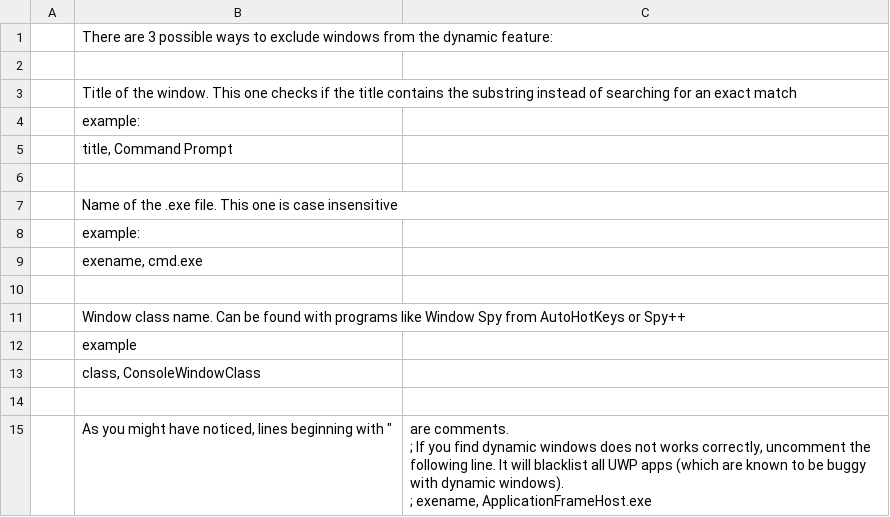
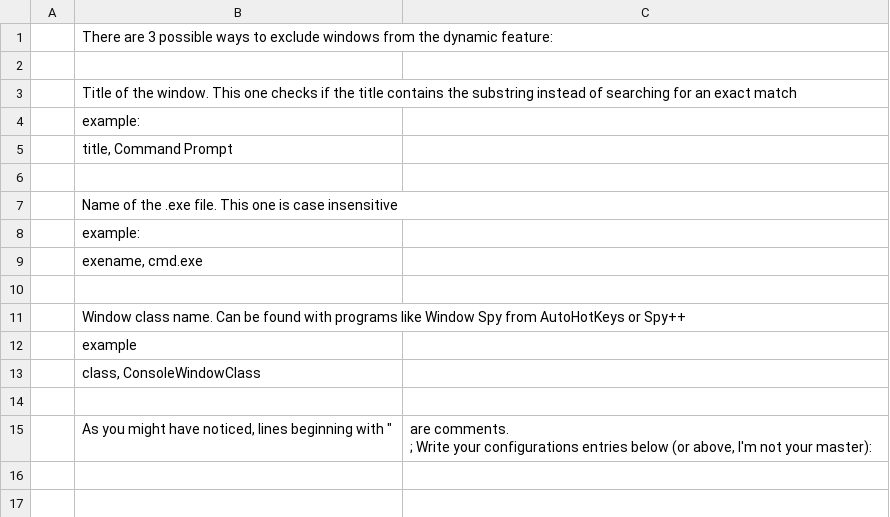
Before and after one commit to TranslucentTB/TranslucentTB, a CSV file: TranslucentTB/dynamic-ws-exclude.csv, drawn as a sheet.

```diff
--- a/TranslucentTB/dynamic-ws-exclude.csv
+++ b/TranslucentTB/dynamic-ws-exclude.csv
@@ -14,6 +14,3 @@
 ;
-; As you might have noticed, lines beginning with ";" are comments.
-
-
-; If you find dynamic windows does not works correctly, uncomment the following line. It will blacklist all UWP apps (which are known to be buggy with dynamic windows).
-; exename, ApplicationFrameHost.exe
+; As you might have noticed, lines beginning with ";" are comments.
+; Write your configurations entries below (or above, I'm not your master):
```
Also changed, not shown: 2 other files.
